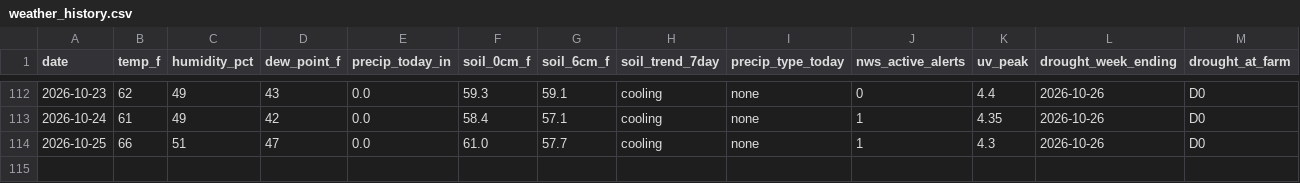
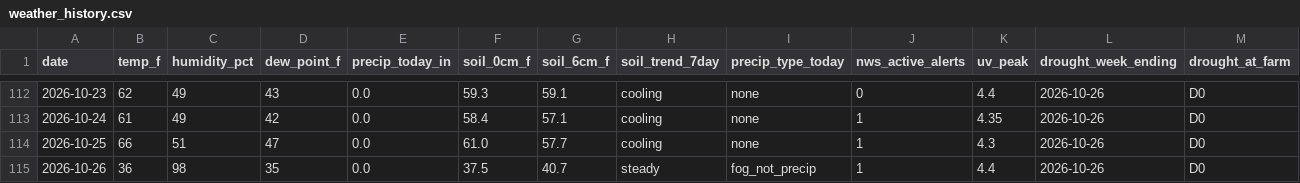
Before and after one commit to RDBFarm/rdbf-weather, a CSV file: weather_history.csv, drawn as a sheet; only a part is shown, gaps mark what is left out; rows hold the shown columns only; the diff names each change by its address in the sheet, - before the commit and + after, or states it on an @@ line.

```diff
--- a/weather_history.csv
+++ b/weather_history.csv
+row 115: 2026-10-26 | 36 | 98 | 35 | 0.0 | 37.5 | 40.7 | steady | fog_not_precip | 1 | 4.4 | 2026-10-26 | D0
```
Also changed, not shown: 1 other file.
